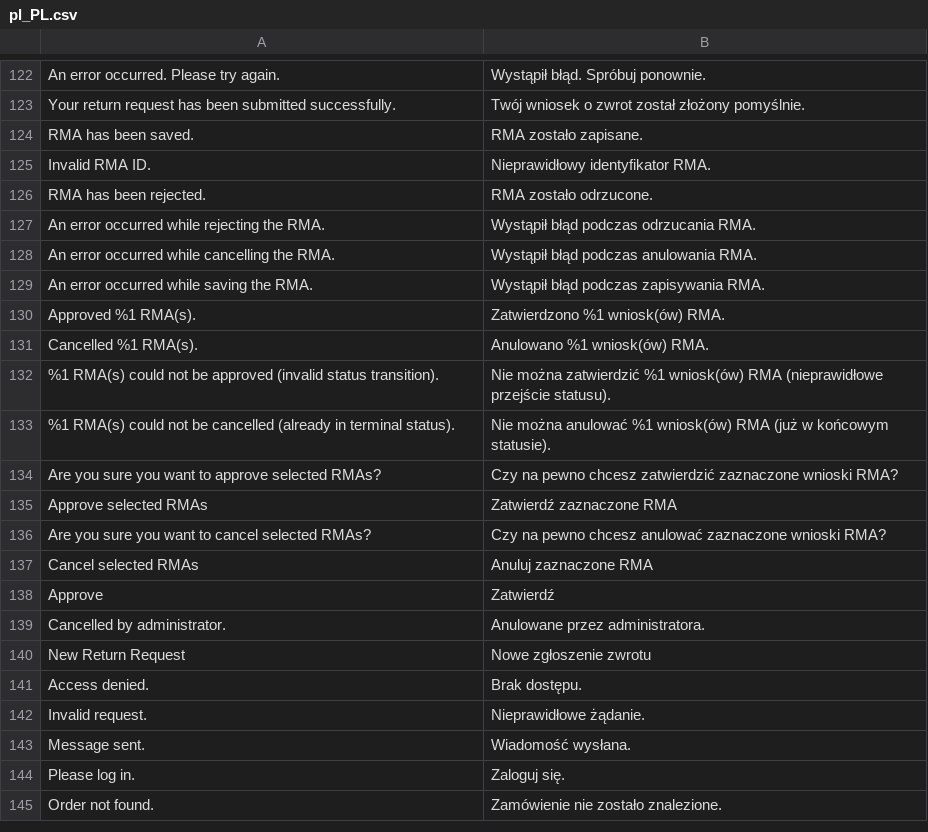
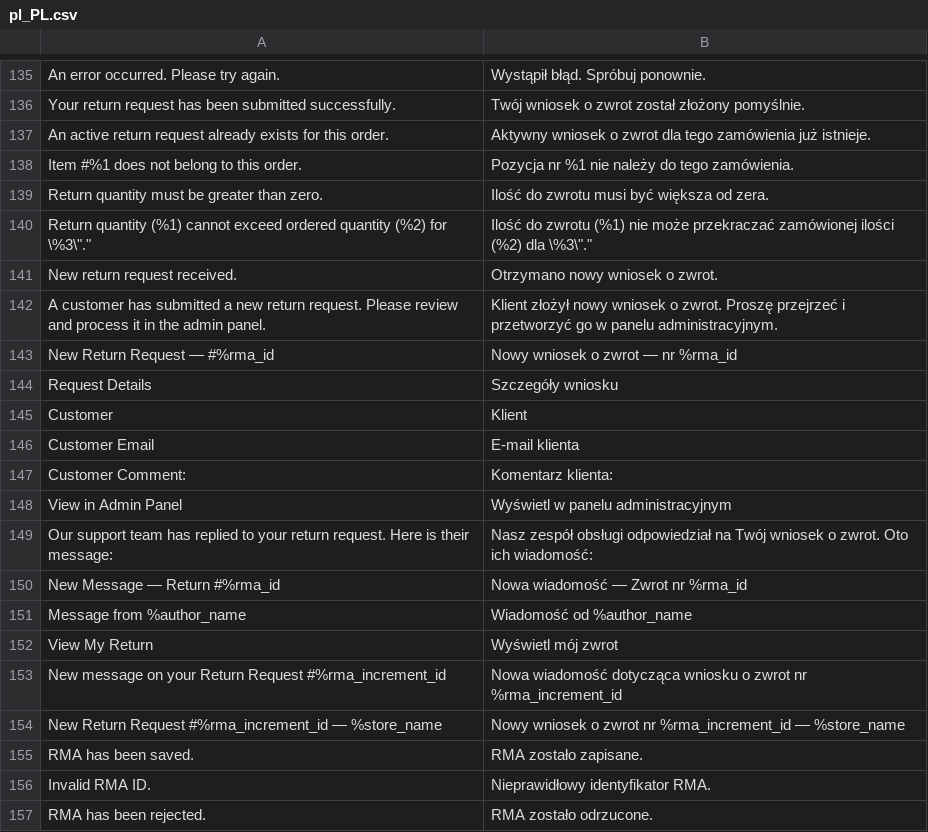
Before and after one commit to kkkonrad/magento2-rma, a CSV file: i18n/pl_PL.csv, drawn as a sheet; only a part is shown, gaps mark what is left out; the shorter side is filled out with more unchanged rows; the diff covers the shown part only.

Commit message:
feat: add automated RMA notification emails and implement status update indexing for cron jobs

```diff
--- a/i18n/pl_PL.csv
+++ b/i18n/pl_PL.csv
@@ -123,2 +136,20 @@
 "Your return request has been submitted successfully.","Twój wniosek o zwrot został złożony pomyślnie."
+"An active return request already exists for this order.","Aktywny wniosek o zwrot dla tego zamówienia już istnieje."
+"Item #%1 does not belong to this order.","Pozycja nr %1 nie należy do tego zamówienia."
+"Return quantity must be greater than zero.","Ilość do zwrotu musi być większa od zera."
+"Return quantity (%1) cannot exceed ordered quantity (%2) for \"%3\".","Ilość do zwrotu (%1) nie może przekraczać zamówionej ilości (%2) dla \"%3\"."
+"New return request received.","Otrzymano nowy wniosek o zwrot."
+"A customer has submitted a new return request. Please review and process it in the admin panel.","Klient złożył nowy wniosek o zwrot. Proszę przejrzeć i przetworzyć go w panelu administracyjnym."
+"New Return Request — #%rma_id","Nowy wniosek o zwrot — nr %rma_id"
+"Request Details","Szczegóły wniosku"
+"Customer","Klient"
+"Customer Email","E-mail klienta"
+"Customer Comment:","Komentarz klienta:"
+"View in Admin Panel","Wyświetl w panelu administracyjnym"
+"Our support team has replied to your return request. Here is their message:","Nasz zespół obsługi odpowiedział na Twój wniosek o zwrot. Oto ich wiadomość:"
+"New Message — Return #%rma_id","Nowa wiadomość — Zwrot nr %rma_id"
+"Message from %author_name","Wiadomość od %author_name"
+"View My Return","Wyświetl mój zwrot"
+"New message on your Return Request #%rma_increment_id","Nowa wiadomość dotycząca wniosku o zwrot nr %rma_increment_id"
+"New Return Request #%rma_increment_id — %store_name","Nowy wniosek o zwrot nr %rma_increment_id — %store_name"
 "RMA has been saved.","RMA zostało zapisane."
```
Also changed, not shown: 13 added rows elsewhere in this file, i18n/en_US.csv, 17 other files.
